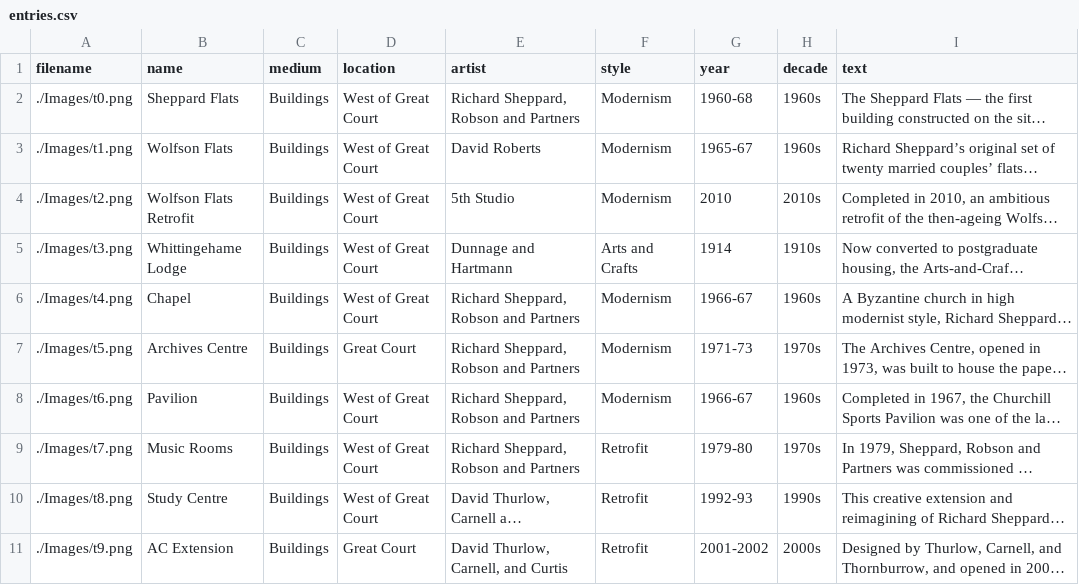
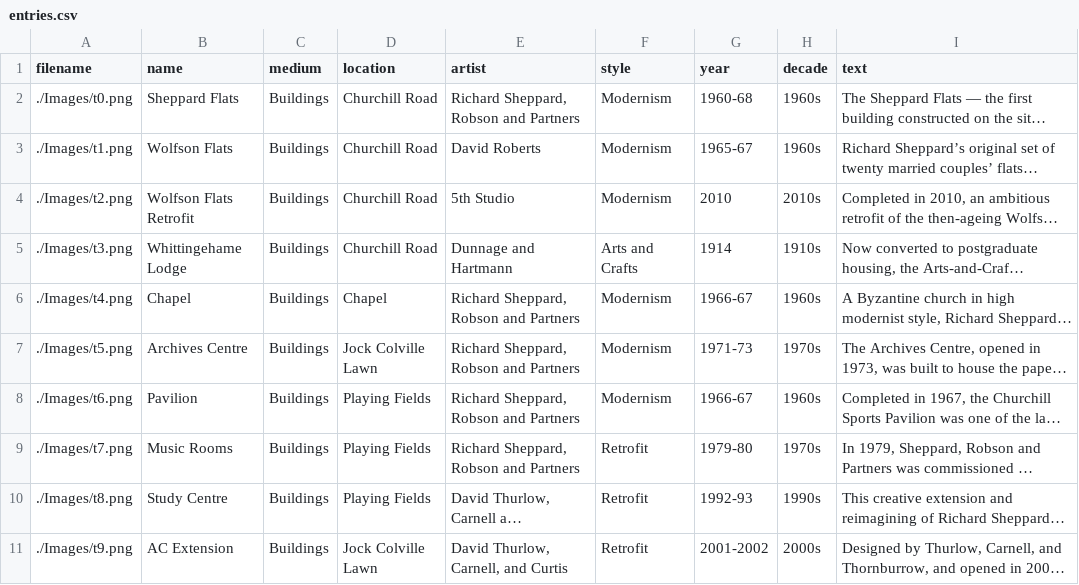
Before and after one commit to ChurchillCol/exhibition.github.io, a CSV file: entries.csv, drawn as a sheet; only a part is shown; long unchanged cells end in …; the diff covers the shown part only; the diff names each change by its address in the sheet, - before the commit and + after, or states it on an @@ line.

Commit message:
Update entries.csv

```diff
--- a/entries.csv
+++ b/entries.csv
-D2:D5 (location): West of Great Court
+D2:D5 (location): Churchill Road
-D6 (location): West of Great Court
+D6 (location): Chapel
-D7 (location): Great Court
+D7 (location): Jock Colville Lawn
-D8:D10 (location): West of Great Court
+D8:D10 (location): Playing Fields
-D11 (location): Great Court
+D11 (location): Jock Colville Lawn
```
Also changed, not shown: 26 edited cells elsewhere in this file.
